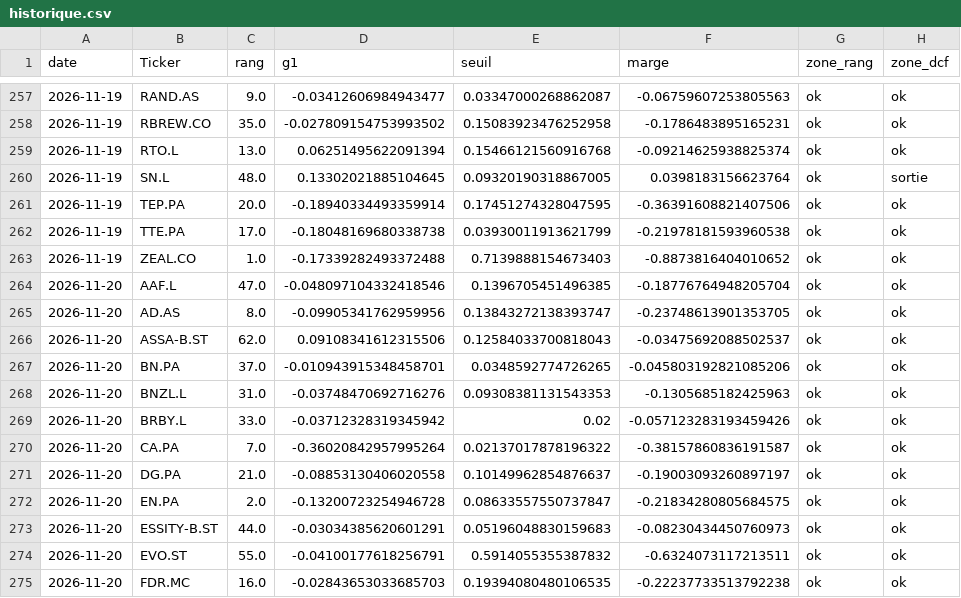
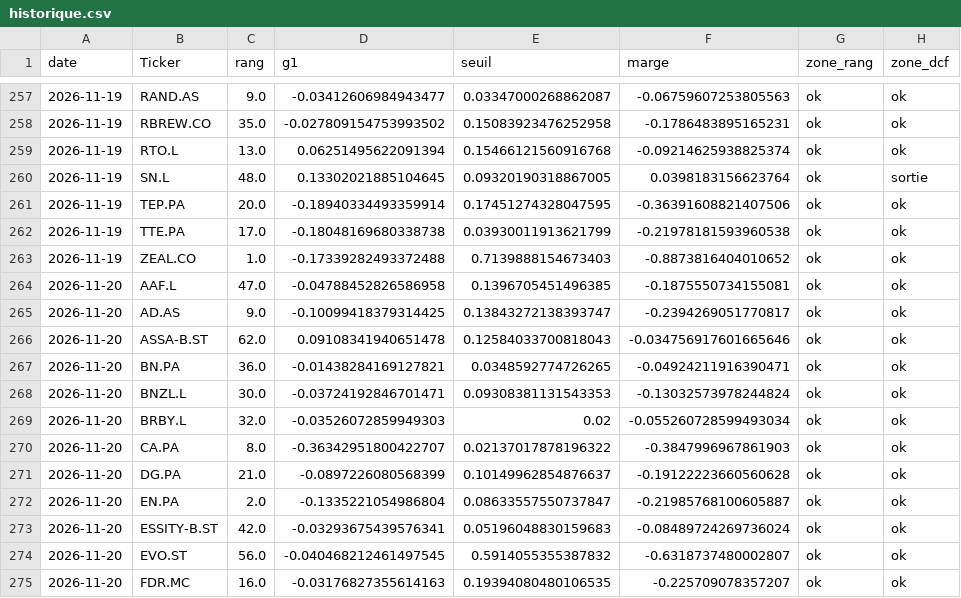
Before and after one commit to jadghannam/Polaris-Suivi, a CSV file: data/historique.csv, drawn as a sheet; only a part is shown, gaps mark what is left out; the diff covers the shown part only; the diff names each change by its address in the sheet, - before the commit and + after, or states it on an @@ line.

```diff
--- a/data/historique.csv
+++ b/data/historique.csv
-D264 (g1): -0.048097104332418546
+D264 (g1): -0.04788452826586958
-F264 (marge): -0.18776764948205704
+F264 (marge): -0.1875550734155081
-C265 (rang): 8.0
+C265 (rang): 9.0
-D265 (g1): -0.09905341762959956
+D265 (g1): -0.10099418379314425
-F265 (marge): -0.23748613901353705
+F265 (marge): -0.2394269051770817
-D266 (g1): 0.09108341612315506
+D266 (g1): 0.09108341940651478
-F266 (marge): -0.03475692088502537
+F266 (marge): -0.034756917601665646
-C267 (rang): 37.0
+C267 (rang): 36.0
-D267 (g1): -0.010943915348458701
+D267 (g1): -0.01438284169127821
-F267 (marge): -0.045803192821085206
+F267 (marge): -0.04924211916390471
-C268 (rang): 31.0
+C268 (rang): 30.0
-D268 (g1): -0.03748470692716276
+D268 (g1): -0.03724192846701471
-F268 (marge): -0.1305685182425963
+F268 (marge): -0.13032573978244824
-C269 (rang): 33.0
+C269 (rang): 32.0
-D269 (g1): -0.03712328319345942
+D269 (g1): -0.03526072859949303
-F269 (marge): -0.057123283193459426
+F269 (marge): -0.055260728599493034
-C270 (rang): 7.0
+C270 (rang): 8.0
-D270 (g1): -0.36020842957995264
+D270 (g1): -0.36342951800422707
-F270 (marge): -0.38157860836191587
+F270 (marge): -0.3847996967861903
-D271 (g1): -0.08853130406020558
+D271 (g1): -0.0897226080568399
-F271 (marge): -0.19003093260897197
+F271 (marge): -0.19122223660560628
-D272 (g1): -0.13200723254946728
+D272 (g1): -0.1335221054986804
-F272 (marge): -0.21834280805684575
+F272 (marge): -0.21985768100605887
-C273 (rang): 44.0
+C273 (rang): 42.0
-D273 (g1): -0.03034385620601291
+D273 (g1): -0.03293675439576341
-F273 (marge): -0.08230434450760973
+F273 (marge): -0.08489724269736024
-C274 (rang): 55.0
+C274 (rang): 56.0
-D274 (g1): -0.04100177618256791
+D274 (g1): -0.040468212461497545
-F274 (marge): -0.6324073117213511
+F274 (marge): -0.6318737480002807
-D275 (g1): -0.02843653033685703
+D275 (g1): -0.03176827355614163
-F275 (marge): -0.22237733513792238
+F275 (marge): -0.225709078357207
```
Also changed, not shown: 30 edited cells elsewhere in this file, data/cours.csv, data/etats_annuels.csv, 11 other files.
